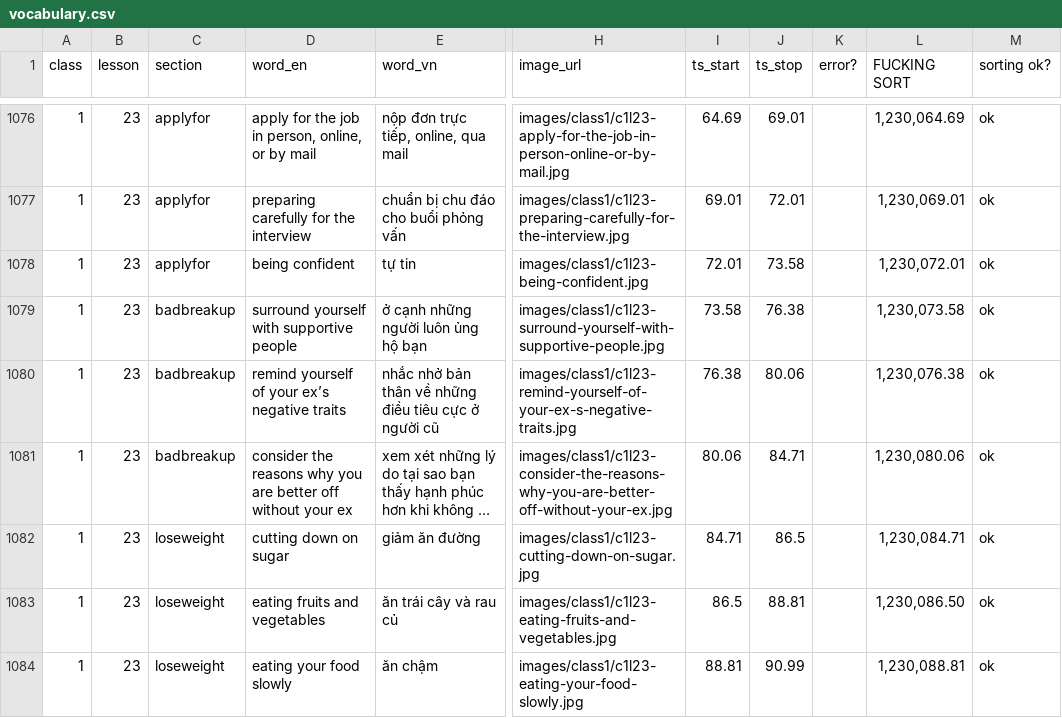
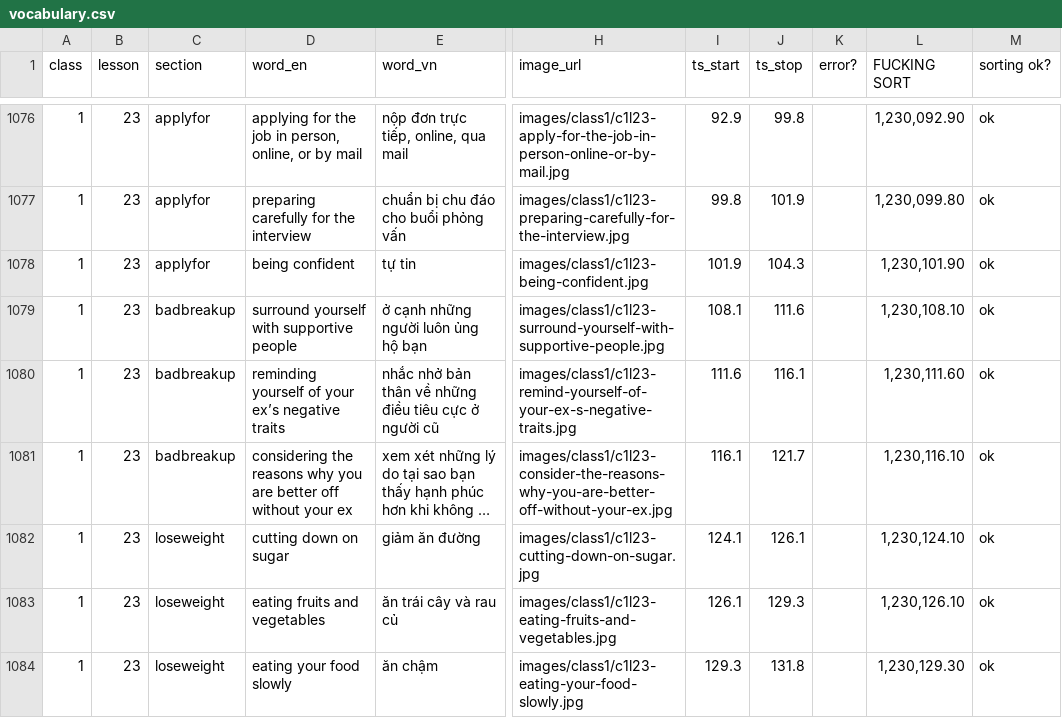
Before and after one commit to quynquyn/lessons, a CSV file: _data/vocabulary.csv, drawn as a sheet; only a part is shown, gaps mark what is left out; long unchanged cells end in …; the diff covers the shown part only; the diff names each change by its address in the sheet, - before the commit and + after, or states it on an @@ line.

```diff
--- a/_data/vocabulary.csv
+++ b/_data/vocabulary.csv
-D1076 (word_en): apply for the…
+D1076 (word_en): applying for the…
-I1076 (ts_start): 64.69
+I1076 (ts_start): 92.9
-J1076 (ts_stop): 69.01
+J1076 (ts_stop): 99.8
-L1076 (FUCKING SORT): 1,230,064.69
+L1076 (FUCKING SORT): 1,230,092.90
-I1077 (ts_start): 69.01
+I1077 (ts_start): 99.8
-J1077 (ts_stop): 72.01
+J1077 (ts_stop): 101.9
-L1077 (FUCKING SORT): 1,230,069.01
+L1077 (FUCKING SORT): 1,230,099.80
-I1078 (ts_start): 72.01
+I1078 (ts_start): 101.9
-J1078 (ts_stop): 73.58
+J1078 (ts_stop): 104.3
-L1078 (FUCKING SORT): 1,230,072.01
+L1078 (FUCKING SORT): 1,230,101.90
-I1079 (ts_start): 73.58
+I1079 (ts_start): 108.1
-J1079 (ts_stop): 76.38
+J1079 (ts_stop): 111.6
-L1079 (FUCKING SORT): 1,230,073.58
+L1079 (FUCKING SORT): 1,230,108.10
-D1080 (word_en): remind yourself of…
+D1080 (word_en): reminding yourself of…
-I1080 (ts_start): 76.38
+I1080 (ts_start): 111.6
-J1080 (ts_stop): 80.06
+J1080 (ts_stop): 116.1
-L1080 (FUCKING SORT): 1,230,076.38
+L1080 (FUCKING SORT): 1,230,111.60
-D1081 (word_en): consider the reasons…
+D1081 (word_en): considering the reasons…
-I1081 (ts_start): 80.06
+I1081 (ts_start): 116.1
-J1081 (ts_stop): 84.71
+J1081 (ts_stop): 121.7
-L1081 (FUCKING SORT): 1,230,080.06
+L1081 (FUCKING SORT): 1,230,116.10
-I1082 (ts_start): 84.71
+I1082 (ts_start): 124.1
-J1082 (ts_stop): 86.5
+J1082 (ts_stop): 126.1
-L1082 (FUCKING SORT): 1,230,084.71
+L1082 (FUCKING SORT): 1,230,124.10
-I1083 (ts_start): 86.5
+I1083 (ts_start): 126.1
-J1083 (ts_stop): 88.81
+J1083 (ts_stop): 129.3
-L1083 (FUCKING SORT): 1,230,086.50
+L1083 (FUCKING SORT): 1,230,126.10
-I1084 (ts_start): 88.81
+I1084 (ts_start): 129.3
-J1084 (ts_stop): 90.99
+J1084 (ts_stop): 131.8
-L1084 (FUCKING SORT): 1,230,088.81
+L1084 (FUCKING SORT): 1,230,129.30
```
Also changed, not shown: 66 edited cells elsewhere in this file, 2 other files.
